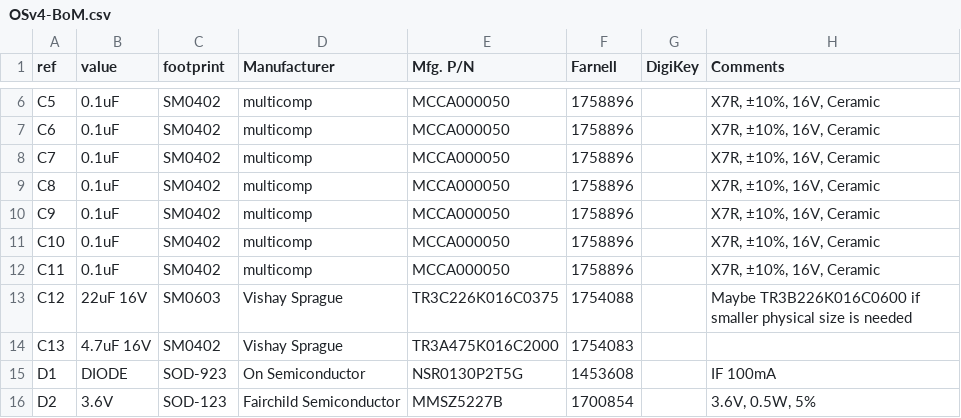
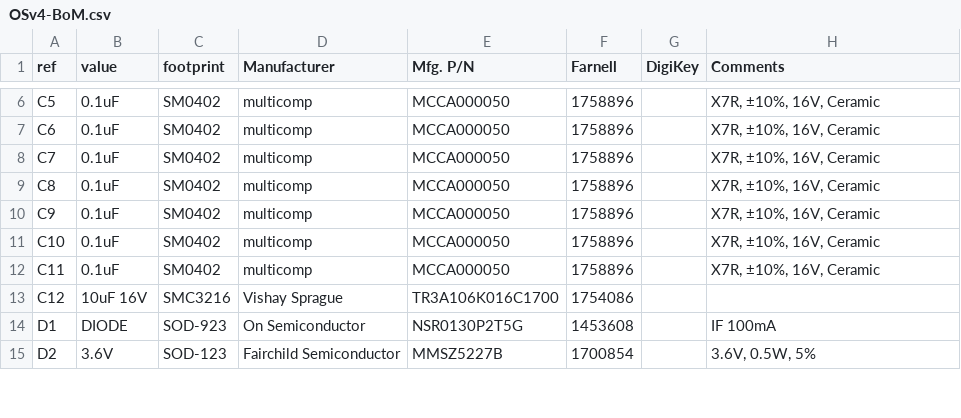
Before and after one commit to ginge/OpenServo, a CSV file: OpenServo/V4-EDA-preliminary-work/OSv4-BoM.csv, drawn as a sheet; only a part is shown, gaps mark what is left out.

```diff
--- a/OpenServo/V4-EDA-preliminary-work/OSv4-BoM.csv
+++ b/OpenServo/V4-EDA-preliminary-work/OSv4-BoM.csv
@@ -12,4 +12,3 @@ C10,0.1uF,SM0402,multicomp,MCCA000050,1758896,,"X7R, ±10%, 16V, Ceramic"
 C11,0.1uF,SM0402,multicomp,MCCA000050,1758896,,"X7R, ±10%, 16V, Ceramic"
-C12,22uF 16V,SM0603,Vishay Sprague,TR3C226K016C0375,1754088,,"Maybe TR3B226K016C0600 if smaller physical size is needed"
-C13,4.7uF 16V,SM0402,Vishay Sprague,TR3A475K016C2000,1754083,,
+C12,10uF 16V,SMC3216,Vishay Sprague,TR3A106K016C1700,1754086,,
 D1,DIODE,SOD-923,On Semiconductor,NSR0130P2T5G,1453608,,IF 100mA
```
Also changed, not shown: 8 other files.
